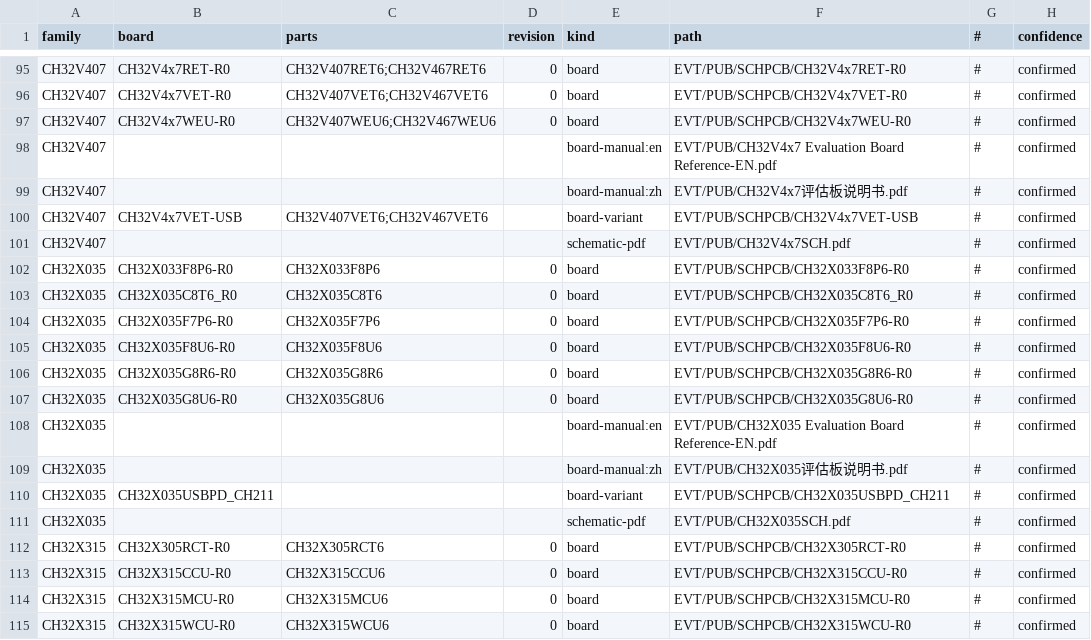
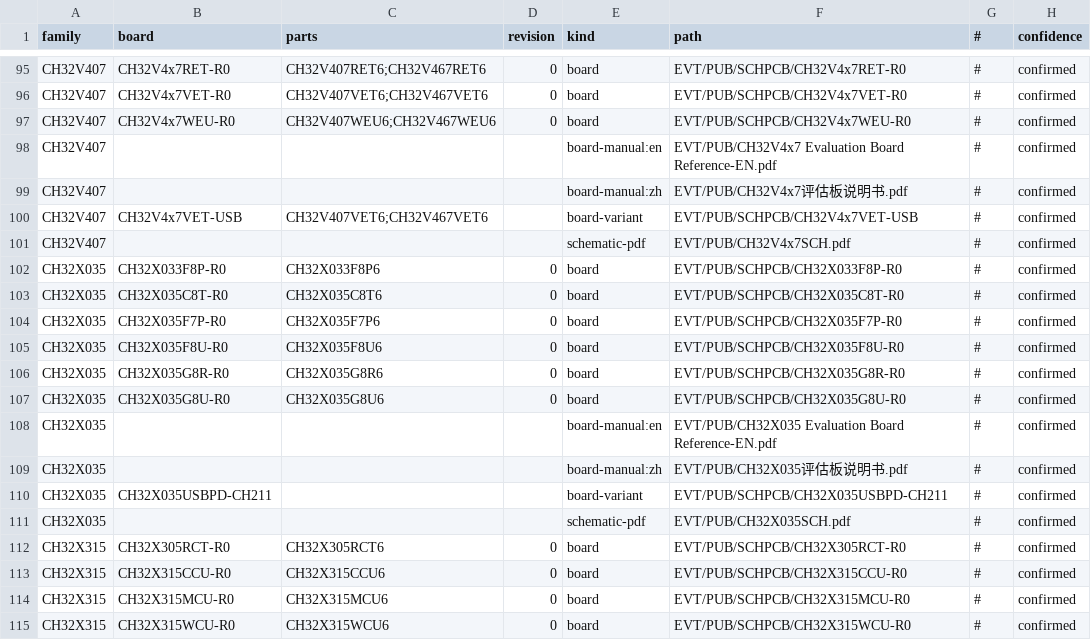
Before and after one commit to ch32-riscv-ug/ch32-device-data, a CSV file: evidence/eval_boards.csv, drawn as a sheet; only a part is shown, gaps mark what is left out; the diff names each change by its address in the sheet, - before the commit and + after, or states it on an @@ line.

Commit message:
2026-10 の EVT 一斉改版（全14パッケージ）を取り込む（資料更新のみ）
regenerate.py --full --verify。PDF の原本は不変、12 family の EVT mirror が進んだ分。値の後退は無い。

- register_fields 33365→33368: WCH の header 訂正（H417 AFIO_EXTICR2 の註、OPA NSELx_2・SAI FLTH_2・
  DFSDM FOSR_9・M030 SMP12_1 の値、V407 DMA_MADDR9 の誤記、V407 USART7_REMAP の重複値）と追加 define
- clock_enables 429→428: X035 の RCC_AHBPeriph_IO2W が header から削除
- flash_geometry: V103 に IAP サンプルが加わり blank_check_word に WCH 自身の根拠
- evt_examples 1608→1653（追加46・H417 DualDAC_Triangle の重複解消1）、eval_boards は X035 のフォルダ名変更
- device_ids・clock_configs・debug_data は出所表記と例題数だけ
- catalog/sources.csv: 12 family の EVT commit を更新
- 文書の行数と V103 消去後値の記述を更新、worklist に取り込みの記録

```diff
--- a/evidence/eval_boards.csv
+++ b/evidence/eval_boards.csv
-B102 (board): CH32X033F8P6-R0
+B102 (board): CH32X033F8P-R0
-F102 (path): EVT/PUB/SCHPCB/CH32X033F8P6-R0
+F102 (path): EVT/PUB/SCHPCB/CH32X033F8P-R0
-B103 (board): CH32X035C8T6_R0
+B103 (board): CH32X035C8T-R0
-F103 (path): EVT/PUB/SCHPCB/CH32X035C8T6_R0
+F103 (path): EVT/PUB/SCHPCB/CH32X035C8T-R0
-B104 (board): CH32X035F7P6-R0
+B104 (board): CH32X035F7P-R0
-F104 (path): EVT/PUB/SCHPCB/CH32X035F7P6-R0
+F104 (path): EVT/PUB/SCHPCB/CH32X035F7P-R0
-B105 (board): CH32X035F8U6-R0
+B105 (board): CH32X035F8U-R0
-F105 (path): EVT/PUB/SCHPCB/CH32X035F8U6-R0
+F105 (path): EVT/PUB/SCHPCB/CH32X035F8U-R0
-B106 (board): CH32X035G8R6-R0
+B106 (board): CH32X035G8R-R0
-F106 (path): EVT/PUB/SCHPCB/CH32X035G8R6-R0
+F106 (path): EVT/PUB/SCHPCB/CH32X035G8R-R0
-B107 (board): CH32X035G8U6-R0
+B107 (board): CH32X035G8U-R0
-F107 (path): EVT/PUB/SCHPCB/CH32X035G8U6-R0
+F107 (path): EVT/PUB/SCHPCB/CH32X035G8U-R0
-B110 (board): CH32X035USBPD_CH211
+B110 (board): CH32X035USBPD-CH211
-F110 (path): EVT/PUB/SCHPCB/CH32X035USBPD_CH211
+F110 (path): EVT/PUB/SCHPCB/CH32X035USBPD-CH211
```
Also changed, not shown: catalog/sources.csv, evidence/clock_configs.csv, 19 other files.
